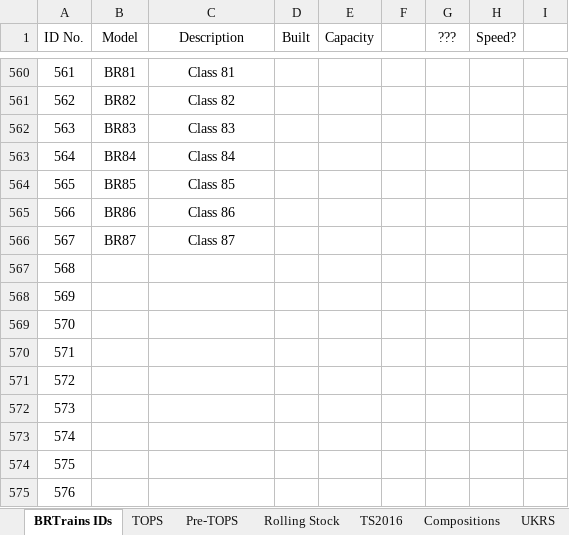
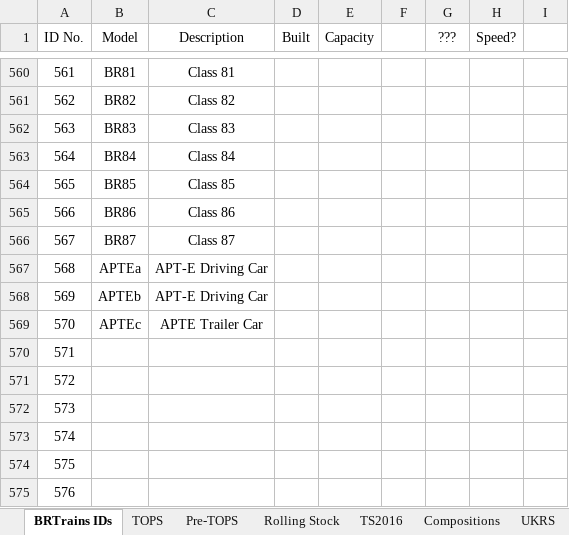
Before and after one commit to BRTrains/BRTrains2, an Excel workbook: docs/SpriteIDs.xlsx, sheet BRTrains IDs, drawn as a sheet; only a part is shown, gaps mark what is left out; values as stored, in another font and other column widths than the file's, no borders; the diff names each change by its address in the sheet, - before the commit and + after, or states it on an @@ line.

```diff
--- a/docs/SpriteIDs.xlsx (sheet BRTrains IDs)
+++ b/docs/SpriteIDs.xlsx (sheet BRTrains IDs)
-B567 (Model): (empty)
+B567 (Model): APTEa
-C567:C568 (Description): (empty)
+C567:C568 (Description): APT-E Driving Car
-B568 (Model): (empty)
+B568 (Model): APTEb
-B569 (Model): (empty)
+B569 (Model): APTEc
-C569 (Description): (empty)
+C569 (Description): APTE Trailer Car
```
Also changed, not shown: 5 other files.
